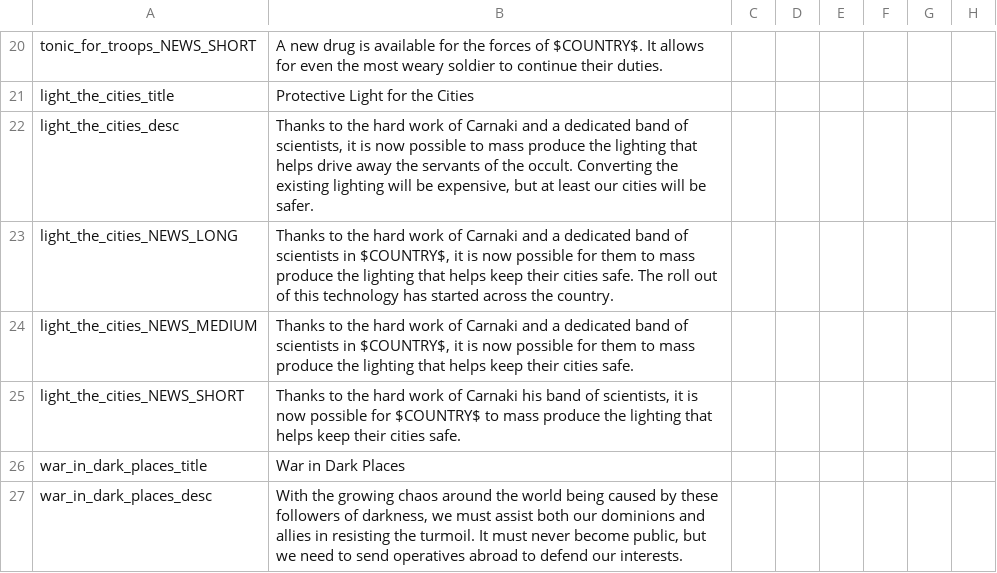
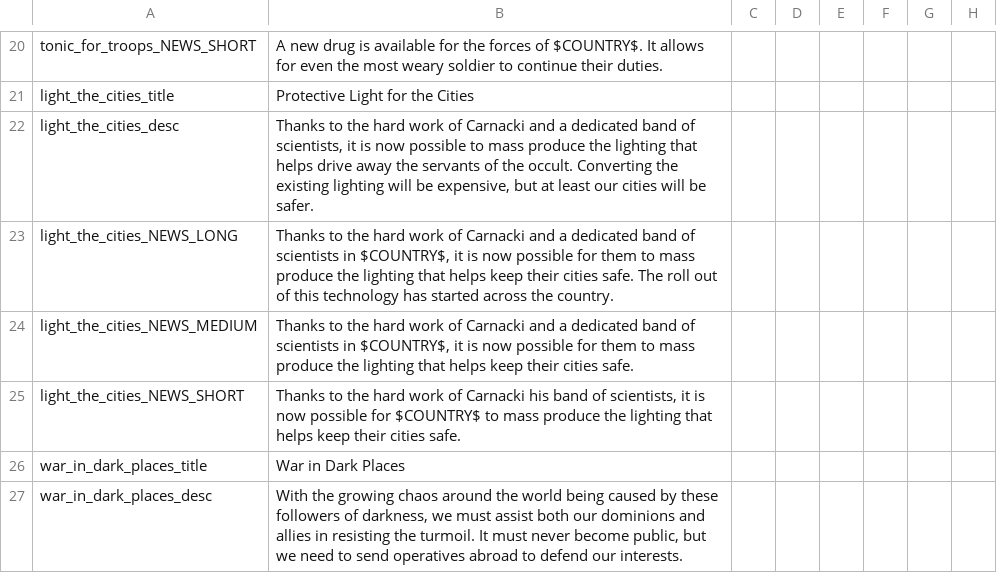
Before and after one commit to dayglo-sword/NewDarkAge, a CSV file: Eldritch/localisation/NDA_Decisions.csv, drawn as a sheet; only a part is shown, gaps mark what is left out; the diff names each change by its address in the sheet, - before the commit and + after, or states it on an @@ line.

```diff
--- a/Eldritch/localisation/NDA_Decisions.csv
+++ b/Eldritch/localisation/NDA_Decisions.csv
-B22: …work of Carnaki and a…
+B22: …work of Carnacki and a…
-B23: …work of Carnaki and a…
+B23: …work of Carnacki and a…
-B24: …work of Carnaki and a…
+B24: …work of Carnacki and a…
-B25: …work of Carnaki his band…
+B25: …work of Carnacki his band…
```
Also changed, not shown: Eldritch/localisation/NDA_Events.csv, Eldritch/localisation/NDA_Migo.csv, 7 other files.
